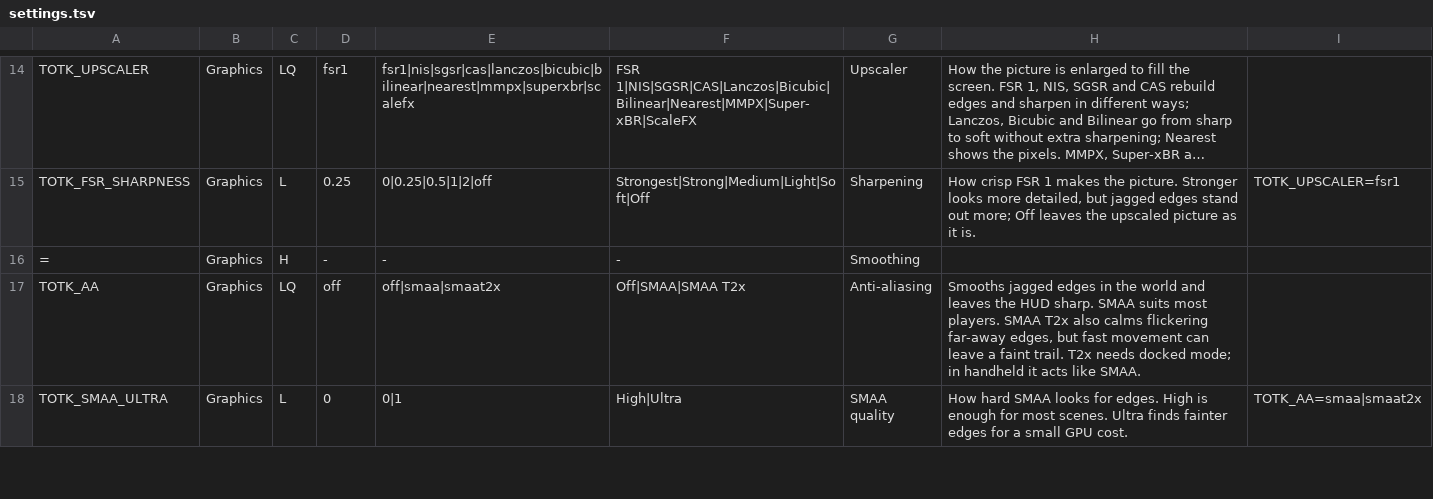
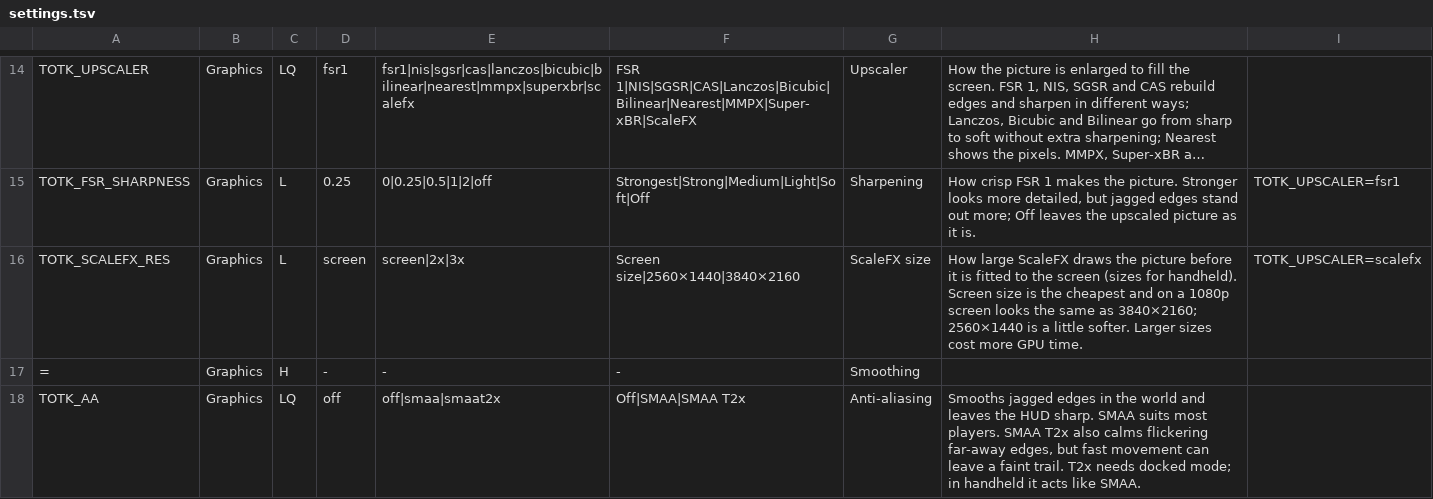
Before and after one commit to winterskycode/freudentranen, a TSV file: port/android/app/assets/settings.tsv, drawn as a sheet; only a part is shown, gaps mark what is left out; the shorter side is filled out with more unchanged rows; long unchanged cells end in …; the diff names each change by its address in the sheet, - before the commit and + after, or states it on an @@ line.

```diff
--- a/port/android/app/assets/settings.tsv
+++ b/port/android/app/assets/settings.tsv
+row 16: TOTK_SCALEFX_RES | Graphics | L | screen | screen|2x|3x | Screen size|2560×1440|3840×2160 | ScaleFX size | How large ScaleFX draws the picture before it is fitted to the screen (sizes for handheld). Screen size is the cheapest and on a 1080p screen looks the same as 3840×2160; 2560×1440 is a little softer. Larger sizes cost more GPU time. | TOTK_UPSCALER=scalefx
```
Also changed, not shown: 4 other files.
